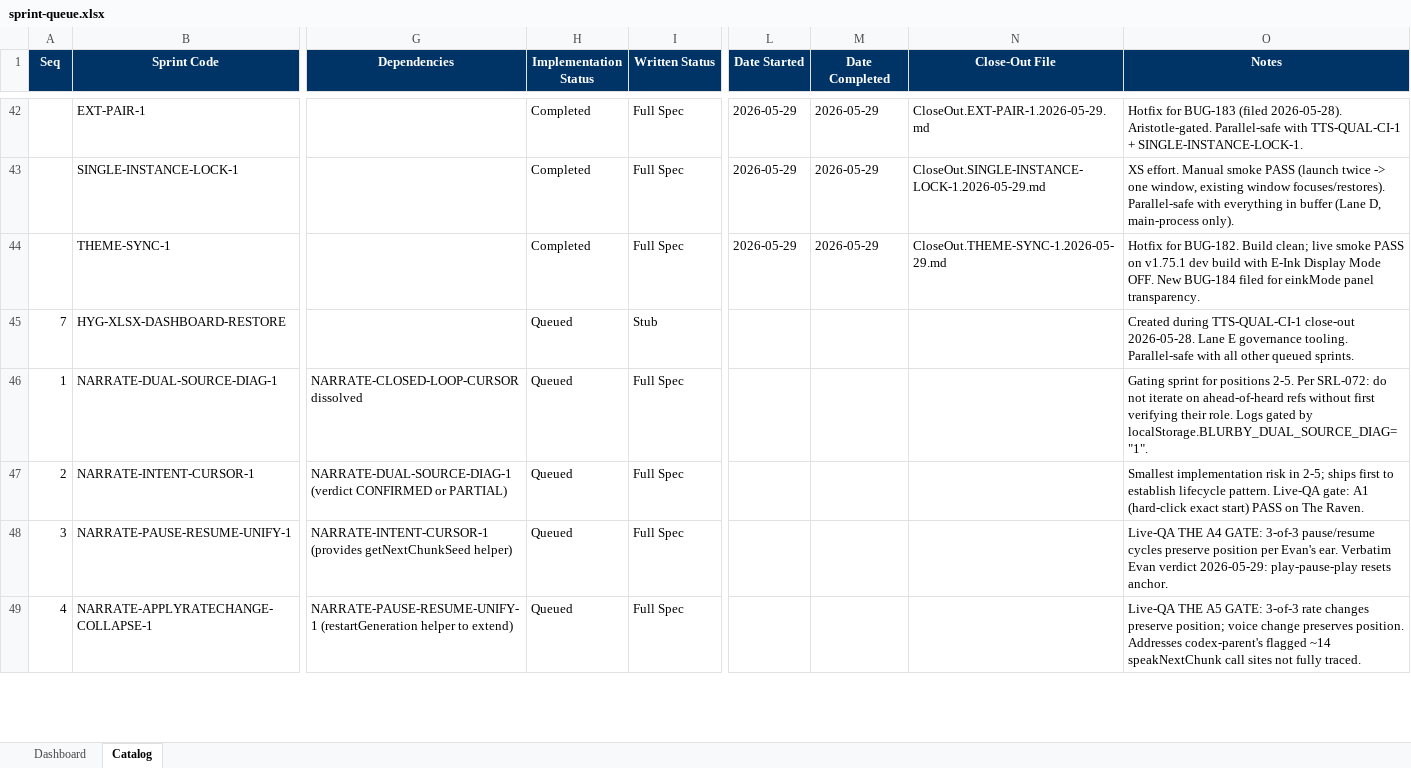
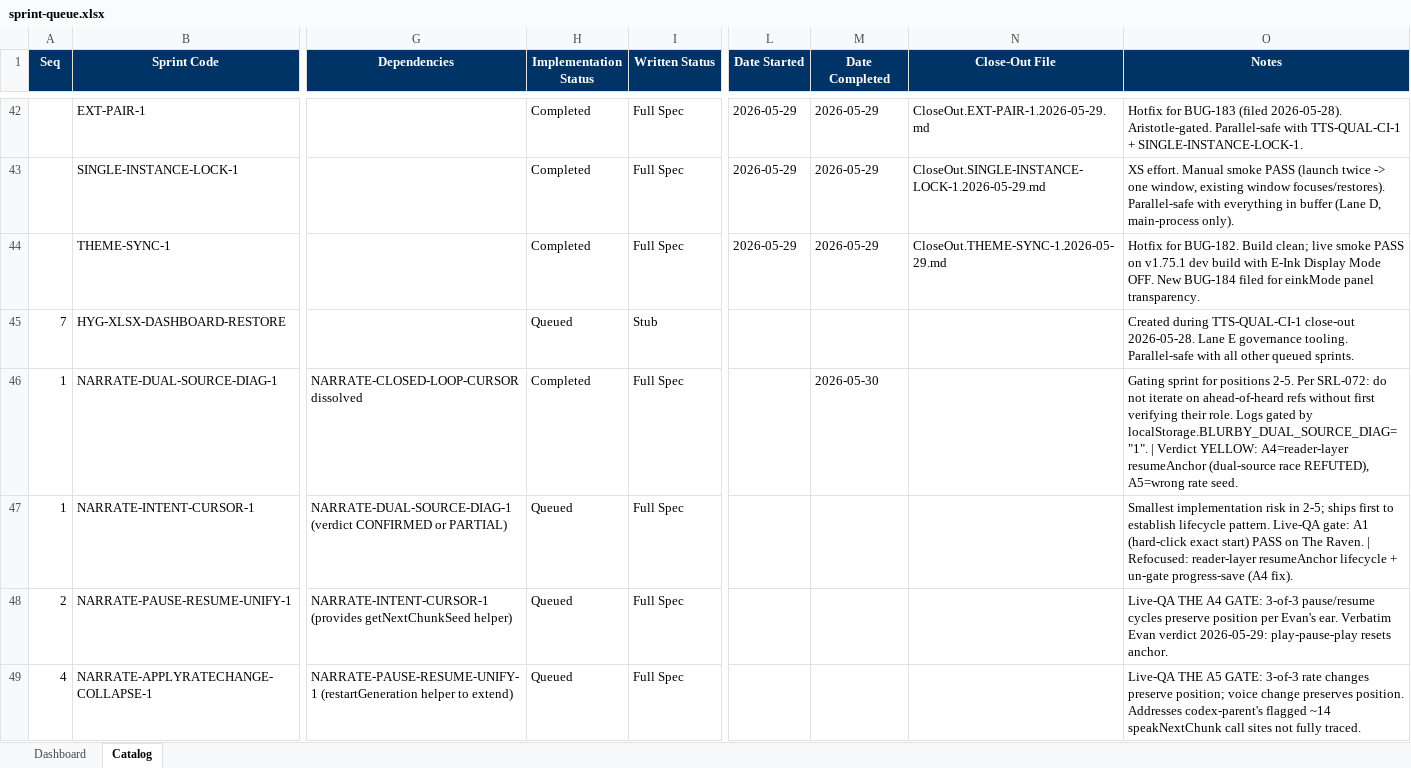
Before and after one commit to gorillabrown/Blurby, an Excel workbook: docs/governance/sprint-queue.xlsx, sheet Catalog, drawn as a sheet; only a part is shown, gaps mark what is left out; values as stored, in another font and other column widths than the file's, no borders; table styles not drawn; the diff covers the shown part only; the diff names each change by its address in the sheet, - before the commit and + after, or states it on an @@ line.

```diff
--- a/docs/governance/sprint-queue.xlsx (sheet Catalog)
+++ b/docs/governance/sprint-queue.xlsx (sheet Catalog)
-H46 (Implementation Status): Queued
+H46 (Implementation Status): Completed
-M46 (Date Completed): (empty)
+M46 (Date Completed): 2026-05-30
-O46 (Notes): …by localStorage.BLURBY_DUAL_SOURCE_DIAG="1".
+O46 (Notes): …by localStorage.BLURBY_DUAL_SOURCE_DIAG="1". | Verdict YELLOW: A4=reader-layer resumeAnchor (dual-source race REFUTED), A5=wrong rate seed.
-A47 (Seq): 2
+A47 (Seq): 1
-O47 (Notes): …The Raven.
+O47 (Notes): …The Raven. | Refocused: reader-layer resumeAnchor lifecycle + un-gate progress-save (A4 fix).
-A48 (Seq): 3
+A48 (Seq): 2
```
Also changed, not shown: 1 added row and 1 edited cell elsewhere in this sheet.
